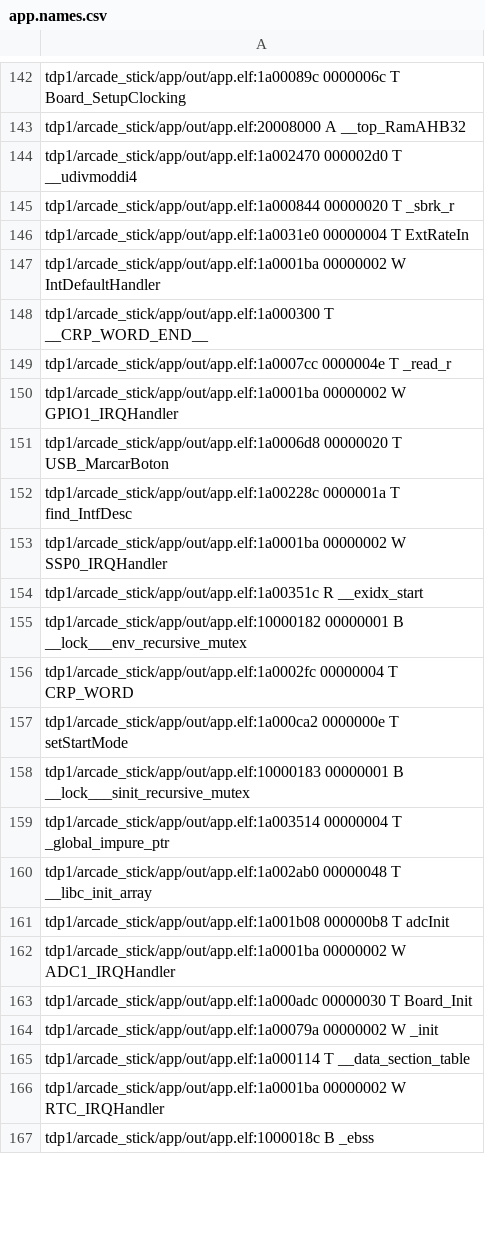
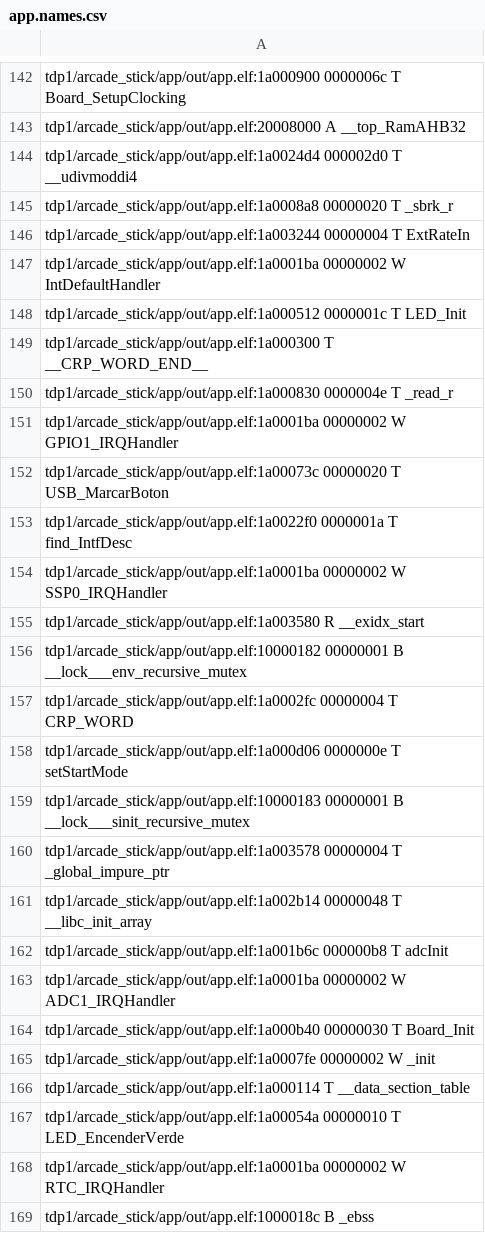
Before and after one commit to sergiocld99/EDU-CIAA-Arcade-Stick, a CSV file: tdp1/arcade_stick/app/out/app.names.csv, drawn as a sheet; only a part is shown, gaps mark what is left out; addresses are those after the commit; the diff covers the shown part only; the diff names each change by its address in the sheet, - before the commit and + after, or states it on an @@ line.

```diff
--- a/tdp1/arcade_stick/app/out/app.names.csv
+++ b/tdp1/arcade_stick/app/out/app.names.csv
-A142: tdp1/arcade_stick/app/out/app.elf:1a00089c 0000006c T…
+A142: tdp1/arcade_stick/app/out/app.elf:1a000900 0000006c T…
-A144: tdp1/arcade_stick/app/out/app.elf:1a002470 000002d0 T…
+A144: tdp1/arcade_stick/app/out/app.elf:1a0024d4 000002d0 T…
-A145: tdp1/arcade_stick/app/out/app.elf:1a000844 00000020 T…
+A145: tdp1/arcade_stick/app/out/app.elf:1a0008a8 00000020 T…
-A146: tdp1/arcade_stick/app/out/app.elf:1a0031e0 00000004 T…
+A146: tdp1/arcade_stick/app/out/app.elf:1a003244 00000004 T…
+row 148: tdp1/arcade_stick/app/out/app.elf:1a000512 0000001c T LED_Init
-A150: tdp1/arcade_stick/app/out/app.elf:1a0007cc 0000004e T…
+A150: tdp1/arcade_stick/app/out/app.elf:1a000830 0000004e T…
-A152: tdp1/arcade_stick/app/out/app.elf:1a0006d8 00000020 T…
+A152: tdp1/arcade_stick/app/out/app.elf:1a00073c 00000020 T…
-A153: tdp1/arcade_stick/app/out/app.elf:1a00228c 0000001a T…
+A153: tdp1/arcade_stick/app/out/app.elf:1a0022f0 0000001a T…
-A155: tdp1/arcade_stick/app/out/app.elf:1a00351c R __exidx_start
+A155: tdp1/arcade_stick/app/out/app.elf:1a003580 R __exidx_start
-A158: tdp1/arcade_stick/app/out/app.elf:1a000ca2 0000000e T…
+A158: tdp1/arcade_stick/app/out/app.elf:1a000d06 0000000e T…
-A160: tdp1/arcade_stick/app/out/app.elf:1a003514 00000004 T…
+A160: tdp1/arcade_stick/app/out/app.elf:1a003578 00000004 T…
-A161: tdp1/arcade_stick/app/out/app.elf:1a002ab0 00000048 T…
+A161: tdp1/arcade_stick/app/out/app.elf:1a002b14 00000048 T…
-A162: tdp1/arcade_stick/app/out/app.elf:1a001b08 000000b8 T…
+A162: tdp1/arcade_stick/app/out/app.elf:1a001b6c 000000b8 T…
-A164: tdp1/arcade_stick/app/out/app.elf:1a000adc 00000030 T…
+A164: tdp1/arcade_stick/app/out/app.elf:1a000b40 00000030 T…
-A165: tdp1/arcade_stick/app/out/app.elf:1a00079a 00000002 W…
+A165: tdp1/arcade_stick/app/out/app.elf:1a0007fe 00000002 W…
+row 167: tdp1/arcade_stick/app/out/app.elf:1a00054a 00000010 T LED_EncenderVerde
```
Also changed, not shown: 2 added rows and 171 edited cells elsewhere in this file, 7 other files.
